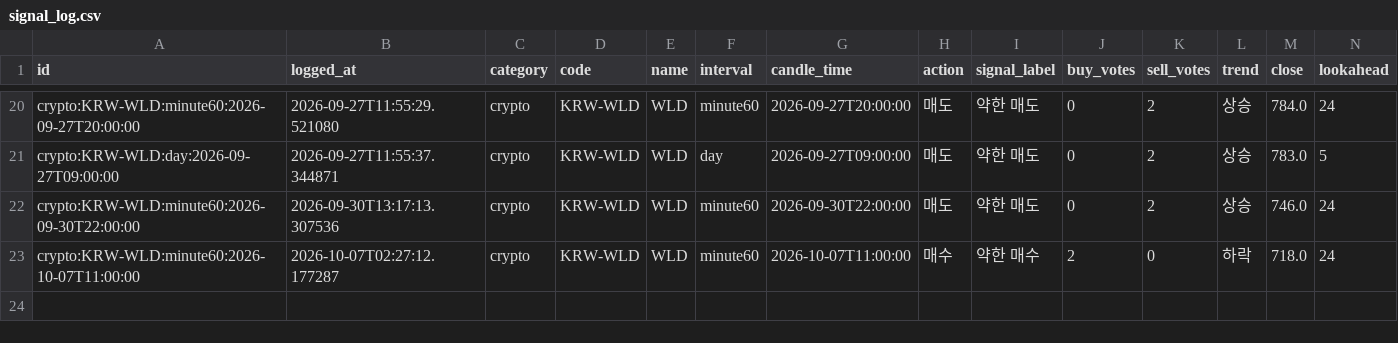
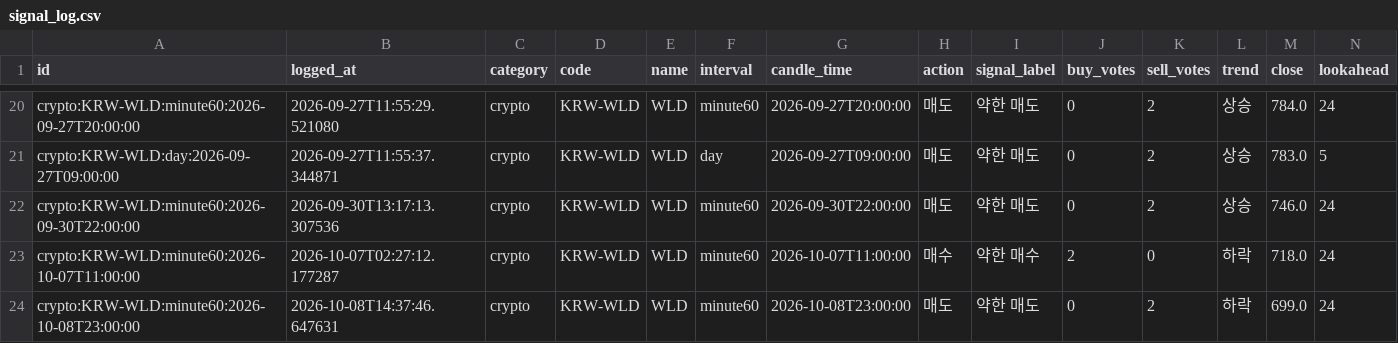
Before and after one commit to wonbin2362-prog/upbit-dashboard, a CSV file: signal_log.csv, drawn as a sheet; only a part is shown, gaps mark what is left out; rows hold the shown columns only; the diff names each change by its address in the sheet, - before the commit and + after, or states it on an @@ line.

```diff
--- a/signal_log.csv
+++ b/signal_log.csv
+row 24: crypto:KRW-WLD:minute60:2026-10-08T23:00:00 | 2026-10-08T14:37:46.647631 | crypto | KRW-WLD | WLD | minute60 | 2026-10-08T23:00:00 | 매도 | 약한 매도 | 0 | 2 | 하락 | 699.0 | 24
```
Also changed, not shown: 1 other file.
